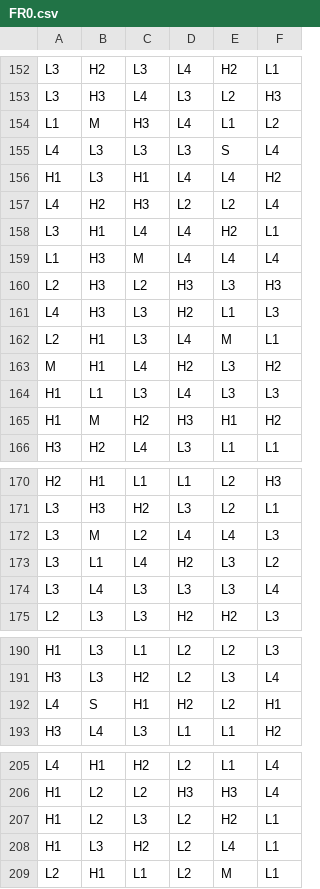
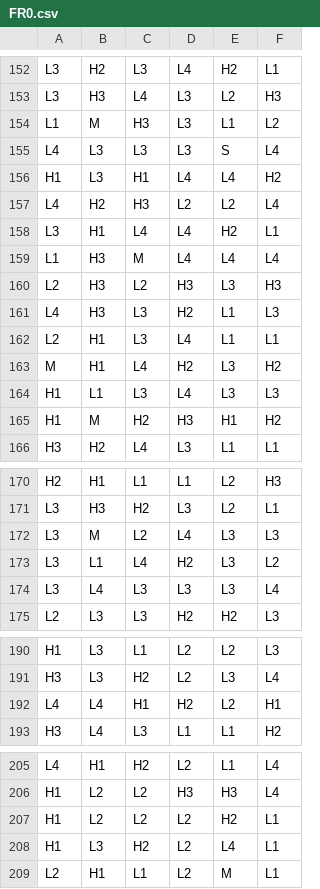
Before and after one commit to Taylor4200/Math1, a CSV file: games/0_0_lines_v6/reels/FR0.csv, drawn as a sheet; only a part is shown, gaps mark what is left out; the diff covers the shown part only.

```diff
--- a/games/0_0_lines_v6/reels/FR0.csv
+++ b/games/0_0_lines_v6/reels/FR0.csv
@@ -153,3 +153,3 @@ L3,H2,L3,L4,H2,L1
 L3,H3,L4,L3,L2,H3
-L1,M,H3,L4,L1,L2
+L1,M,H3,L3,L1,L2
 L4,L3,L3,L3,S,L4
@@ -161,3 +161,3 @@ L2,H3,L2,H3,L3,H3
 L4,H3,L3,H2,L1,L3
-L2,H1,L3,L4,M,L1
+L2,H1,L3,L4,L1,L1
 M,H1,L4,H2,L3,H2
@@ -171,3 +171,3 @@ H2,H1,L1,L1,L2,H3
 L3,H3,H2,L3,L2,L1
-L3,M,L2,L4,L4,L3
+L3,M,L2,L4,L3,L3
 L3,L1,L4,H2,L3,L2
@@ -191,3 +191,3 @@ H1,L3,L1,L2,L2,L3
 H3,L3,H2,L2,L3,L4
-L4,S,H1,H2,L2,H1
+L4,L4,H1,H2,L2,H1
 H3,L4,L3,L1,L1,H2
@@ -206,3 +206,3 @@ L4,H1,H2,L2,L1,L4
 H1,L2,L2,H3,H3,L4
-H1,L2,L3,L2,H2,L1
+H1,L2,L2,L2,H2,L1
 H1,L3,H2,L2,L4,L1
```
Also changed, not shown: 25 edited cells elsewhere in this file, 1 other file.
